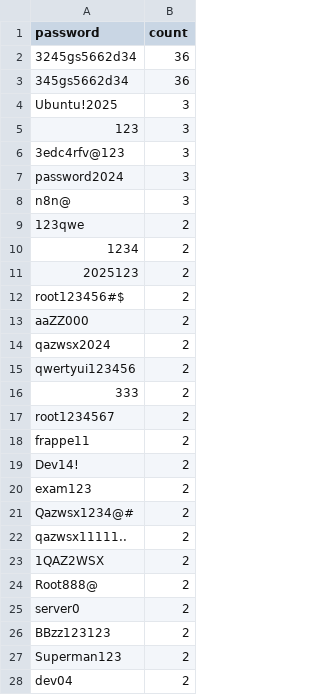
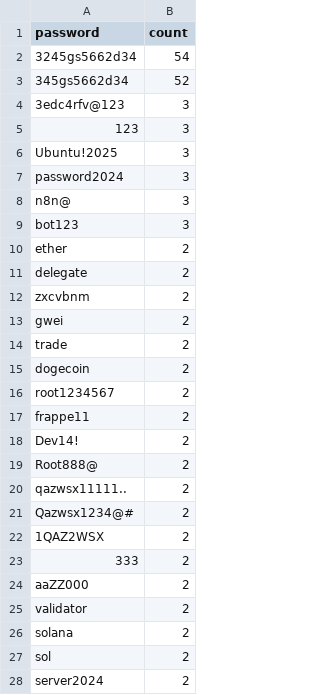
Before and after one commit to Prabhath-de/cowrie-analysis, a CSV file: csv/passwords.csv, drawn as a sheet; only a part is shown; the shorter side is filled out with more unchanged rows; the diff covers the shown part only.

```diff
--- a/csv/passwords.csv
+++ b/csv/passwords.csv
@@ -1,17 +1,16 @@
 password,count
-3245gs5662d34,36
-345gs5662d34,36
+3245gs5662d34,54
+345gs5662d34,52
+3edc4rfv@123,3
+123,3
 Ubuntu!2025,3
-123,3
-3edc4rfv@123,3
 password2024,3
 n8n@,3
-123qwe,2
-1234,2
-2025123,2
-root123456#$,2
-aaZZ000,2
-qazwsx2024,2
-qwertyui123456,2
-333,2
+bot123,3
+ether,2
+delegate,2
+zxcvbnm,2
+gwei,2
+trade,2
+dogecoin,2
 root1234567,2
@@ -19,6 +18,11 @@ frappe11,2
 Dev14!,2
-exam123,2
+Root888@,2
+qazwsx11111..,2
 Qazwsx1234@#,2
-qazwsx11111..,2
 1QAZ2WSX,2
-Root888@,2
+333,2
+aaZZ000,2
+validator,2
+solana,2
+sol,2
+server2024,2
```
Also changed, not shown: 58 added rows, 3 removed rows and 32 moved rows elsewhere in this file, csv/countries.csv, csv/top_ips.csv, 9 other files.
